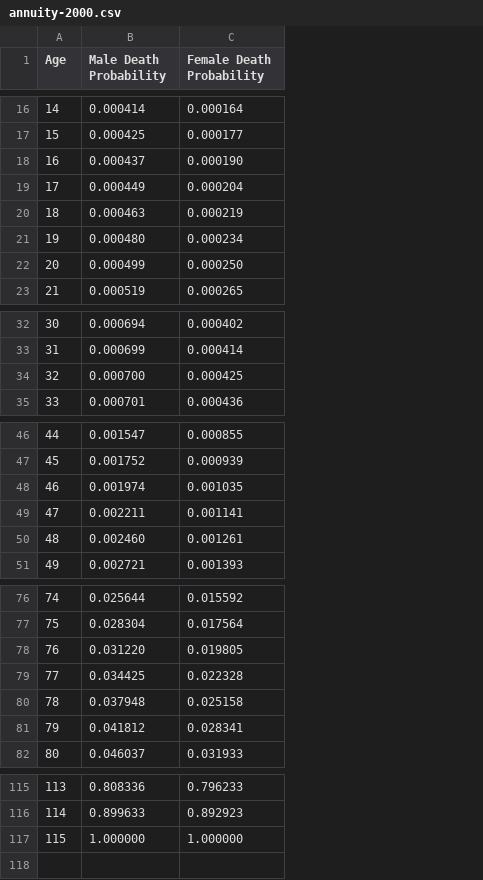
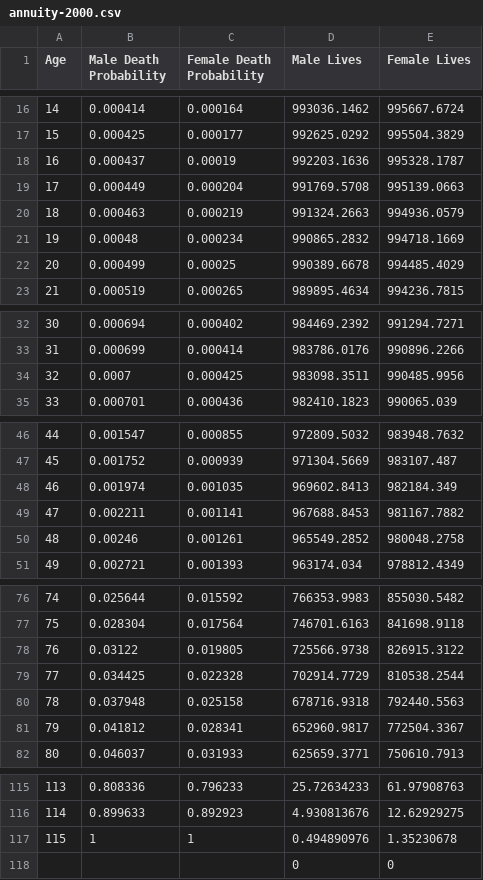
Before and after one commit to hoostus/prime-harvesting, a CSV file: mortality/annuity-2000.csv, drawn as a sheet; only a part is shown, gaps mark what is left out; addresses are those after the commit; the diff covers the shown part only; the diff names each change by its address in the sheet, - before the commit and + after, or states it on an @@ line.

```diff
--- a/mortality/annuity-2000.csv
+++ b/mortality/annuity-2000.csv
+column D (Male Lives), rows 16-23: 993036.1462 | 992625.0292 | 992203.1636 | 991769.5708 | 991324.2663 | 990865.2832 | 990389.6678 | 989895.4634; rows 32-35: 984469.2392 | 983786.0176 | 983098.3511 | 982410.1823; rows 46-51: 972809.5032 | 971304.5669 | 969602.8413 | 967688.8453 | 965549.2852 | 963174.034; rows 76-82: 766353.9983 | 746701.6163 | 725566.9738 | 702914.7729 | 678716.9318 | 652960.9817 | 625659.3771; rows 115-116: 25.72634233 | 4.930813676; row 118: 0
+column E (Female Lives), rows 16-23: 995667.6724 | 995504.3829 | 995328.1787 | 995139.0663 | 994936.0579 | 994718.1669 | 994485.4029 | 994236.7815; rows 32-35: 991294.7271 | 990896.2266 | 990485.9956 | 990065.039; rows 46-51: 983948.7632 | 983107.487 | 982184.349 | 981167.7882 | 980048.2758 | 978812.4349; rows 76-82: 855030.5482 | 841698.9118 | 826915.3122 | 810538.2544 | 792440.5563 | 772504.3367 | 750610.7913; rows 115-116: 61.97908763 | 12.62929275; row 118: 0
-C18 (Female Death Probability): 0.000190
+C18 (Female Death Probability): 0.00019
-B21 (Male Death Probability): 0.000480
+B21 (Male Death Probability): 0.00048
-C22 (Female Death Probability): 0.000250
+C22 (Female Death Probability): 0.00025
-B34 (Male Death Probability): 0.000700
+B34 (Male Death Probability): 0.0007
-B50 (Male Death Probability): 0.002460
+B50 (Male Death Probability): 0.00246
-B78 (Male Death Probability): 0.031220
+B78 (Male Death Probability): 0.03122
+row 117: 115 | 1 | 1 | 0.494890976 | 1.35230678
@@ column A (Age) renumbered from row 118 down @@
-B118 (Male Death Probability): 1.000000
+B118 (Male Death Probability): (empty)
-C118 (Female Death Probability): 1.000000
+C118 (Female Death Probability): (empty)
```
Also changed, not shown: 2 added rows, 2 removed rows and 8 edited cells elsewhere in this file, 1 other file.
